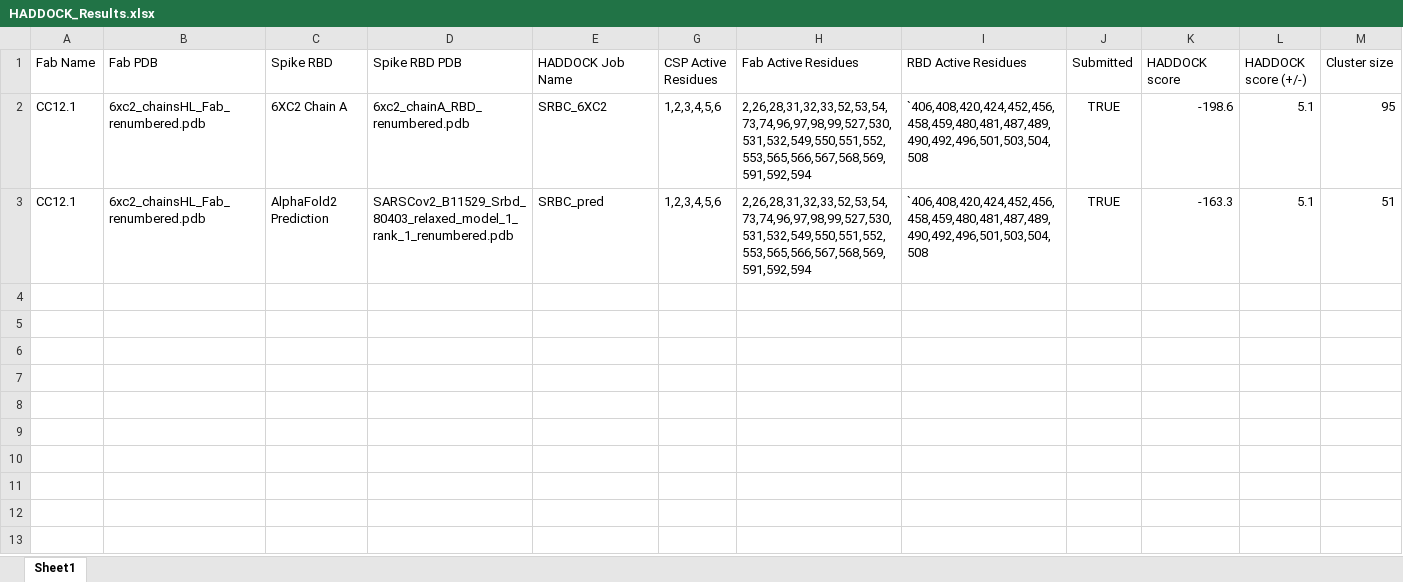
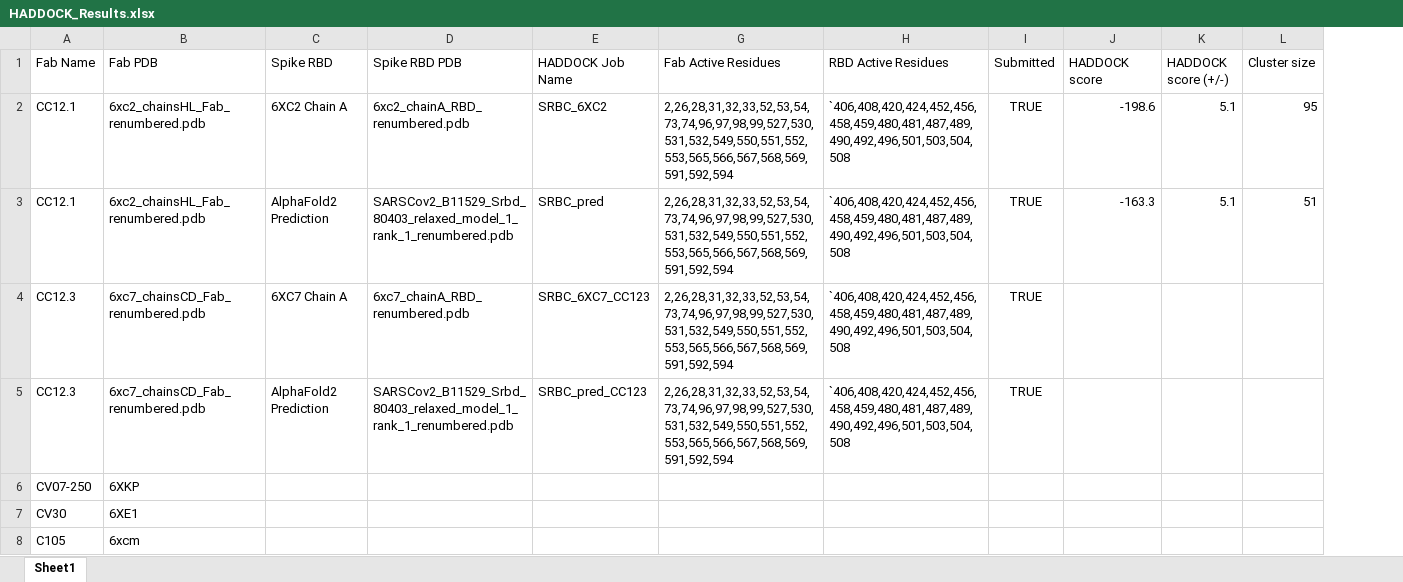
Before and after one commit to colbyford/SARS-CoV-2_B.1.1.529_Spike-RBD_Predictions, an Excel workbook: docking/HADDOCK_Results.xlsx, sheet Sheet1, drawn as a sheet; only a part is shown; values as stored, in another font and other column widths than the file's, no borders; removed rows and columns are numbered as before the commit, all else as after; rows hold the shown columns only; the diff names each change by its address in the sheet, - before the commit and + after, or states it on an @@ line.

```diff
--- a/docking/HADDOCK_Results.xlsx (sheet Sheet1)
+++ b/docking/HADDOCK_Results.xlsx (sheet Sheet1)
-column G (CSP Active Residues), rows 2-3: 1,2,3,4,5,6 | 1,2,3,4,5,6
+row 4: CC12.3 | 6xc7_chainsCD_Fab_renumbered.pdb | 6XC7 Chain A | 6xc7_chainA_RBD_renumbered.pdb | SRBC_6XC7_CC123 | 2,26,28,31,32,33,52,53,54,73,74,96,97,98,99,527,530,531,532,549,550,551,552,553,565,566,567,568,569,591,592,594 | `406,408,420,424,452,456,458,459,480,481,487,489,490,492,496,501,503,504,508 | TRUE
+row 5: CC12.3 | 6xc7_chainsCD_Fab_renumbered.pdb | AlphaFold2 Prediction | SARSCov2_B11529_Srbd_80403_relaxed_model_1_rank_1_renumbered.pdb | SRBC_pred_CC123 | 2,26,28,31,32,33,52,53,54,73,74,96,97,98,99,527,530,531,532,549,550,551,552,553,565,566,567,568,569,591,592,594 | `406,408,420,424,452,456,458,459,480,481,487,489,490,492,496,501,503,504,508 | TRUE
+row 6: CV07-250 | 6XKP
+row 7: CV30 | 6XE1
+row 8: C105 | 6xcm
```
Also changed, not shown: 13 other files.
